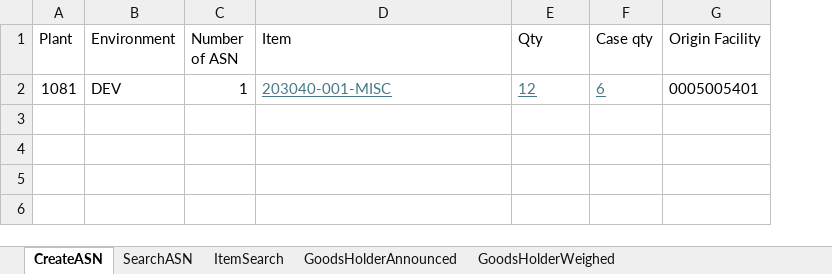
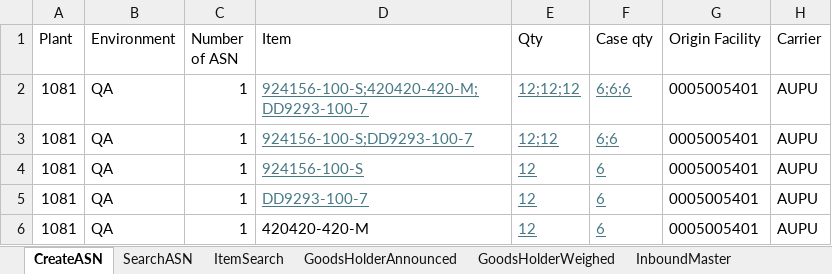
Before and after one commit to Vino0585/Nike, an Excel workbook: J30/Input_files/WorkSheet.xlsx, sheet CreateASN, drawn as a sheet; values as stored, in another font and other column widths than the file's, no borders; addresses are those after the commit; the diff names each change by its address in the sheet, - before the commit and + after, or states it on an @@ line.

```diff
--- a/J30/Input_files/WorkSheet.xlsx (sheet CreateASN)
+++ b/J30/Input_files/WorkSheet.xlsx (sheet CreateASN)
+sheet tab: InboundMaster
+column H (Carrier), row 4: AUPU
+row 2: 1081 | QA | 1 | 924156-100-S;420420-420-M;DD9293-100-7 | 12;12;12 | 6;6;6 | 0005005401 | AUPU
+row 3: 1081 | QA | 1 | 924156-100-S;DD9293-100-7 | 12;12 | 6;6 | 0005005401 | AUPU
-B4 (Environment): DEV
+B4 (Environment): QA
-D4 (Item): 203040-001-MISC
+D4 (Item): 924156-100-S
+row 5: 1081 | QA | 1 | DD9293-100-7 | 12 | 6 | 0005005401 | AUPU
+row 6: 1081 | QA | 1 | 420420-420-M | 12 | 6 | 0005005401 | AUPU
```
Also changed, not shown: sheet ItemSearch, sheet SearchASN, J30/Output_files/ASN_Creation_Report.xlsx, J30/Output_files/item_search_results.xlsx, 11 other files.
